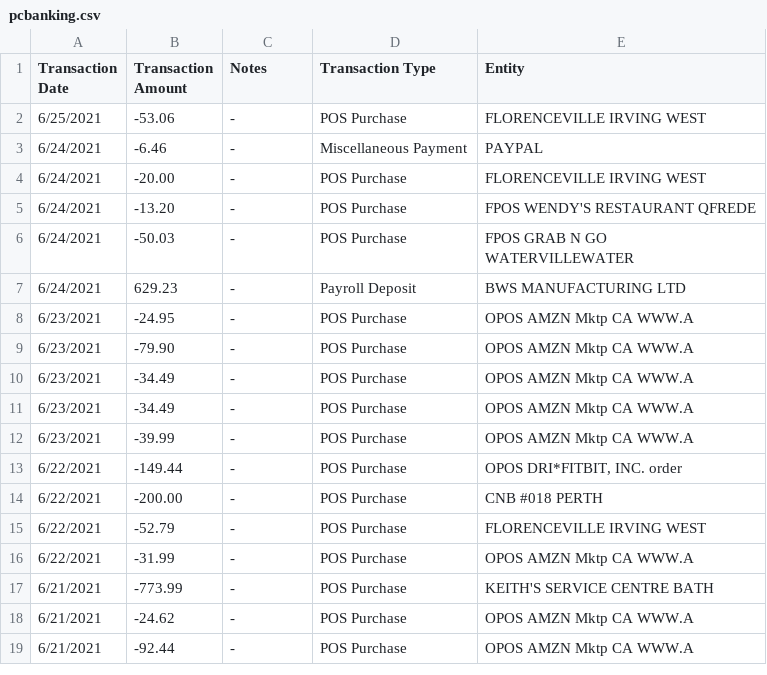
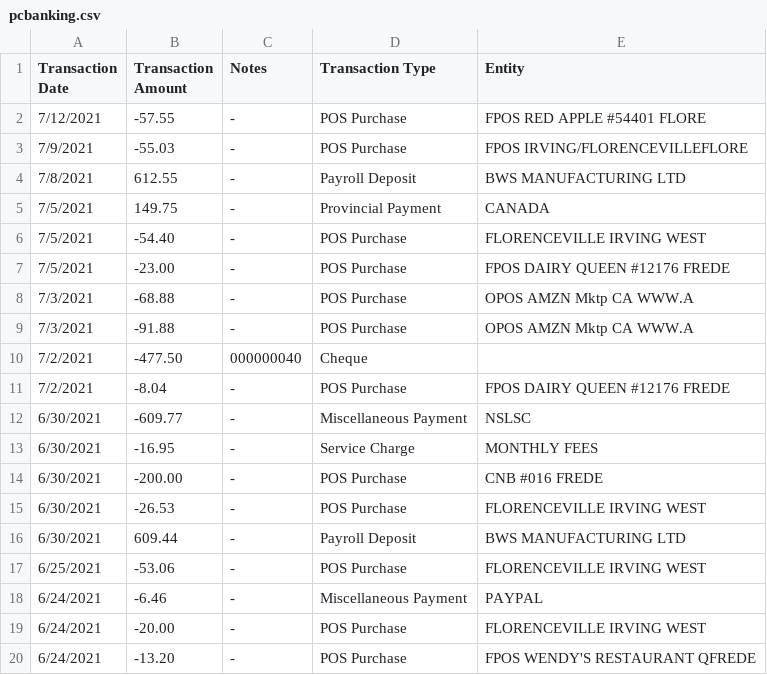
Before and after one commit to abriggs914/Coding_Practice, a CSV file: Java/SpendingLog/app/src/main/java/com/example/abrig/spendinglog/python/pcbanking.csv, drawn as a sheet; only a part is shown; the shorter side is filled out with more unchanged rows; the diff names each change by its address in the sheet, - before the commit and + after, or states it on an @@ line.

Commit message:
2021-07-13 Transaction

```diff
--- a/Java/SpendingLog/app/src/main/java/com/example/abrig/spendinglog/python/pcbanking.csv
+++ b/Java/SpendingLog/app/src/main/java/com/example/abrig/spendinglog/python/pcbanking.csv
+row 2: 7/12/2021 | -57.55 | - | POS Purchase | FPOS RED APPLE #54401 FLORE
+row 3: 7/9/2021 | -55.03 | - | POS Purchase | FPOS IRVING/FLORENCEVILLEFLORE
+row 4: 7/8/2021 | 612.55 | - | Payroll Deposit | BWS MANUFACTURING LTD
+row 5: 7/5/2021 | 149.75 | - | Provincial Payment | CANADA
+row 6: 7/5/2021 | -54.40 | - | POS Purchase | FLORENCEVILLE IRVING WEST
+row 7: 7/5/2021 | -23.00 | - | POS Purchase | FPOS DAIRY QUEEN #12176 FREDE
+row 8: 7/3/2021 | -68.88 | - | POS Purchase | OPOS AMZN Mktp CA WWW.A
+row 9: 7/3/2021 | -91.88 | - | POS Purchase | OPOS AMZN Mktp CA WWW.A
+row 10: 7/2/2021 | -477.50 | 000000040 | Cheque
+row 11: 7/2/2021 | -8.04 | - | POS Purchase | FPOS DAIRY QUEEN #12176 FREDE
+row 12: 6/30/2021 | -609.77 | - | Miscellaneous Payment | NSLSC
+row 13: 6/30/2021 | -16.95 | - | Service Charge | MONTHLY FEES
+row 14: 6/30/2021 | -200.00 | - | POS Purchase | CNB #016 FREDE
+row 15: 6/30/2021 | -26.53 | - | POS Purchase | FLORENCEVILLE IRVING WEST
+row 16: 6/30/2021 | 609.44 | - | Payroll Deposit | BWS MANUFACTURING LTD
```
Also changed, not shown: 1 other file.
